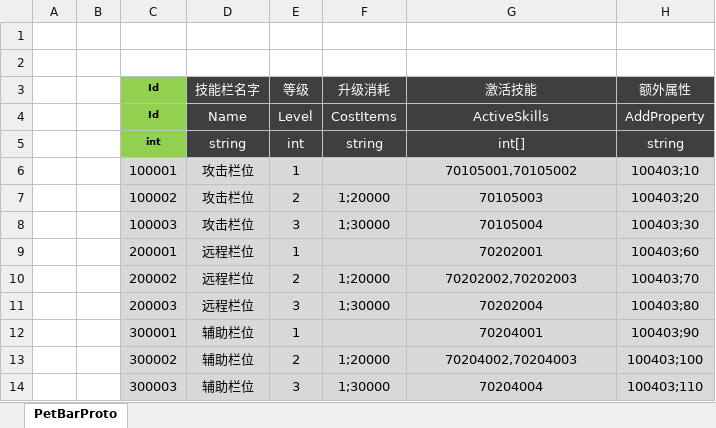
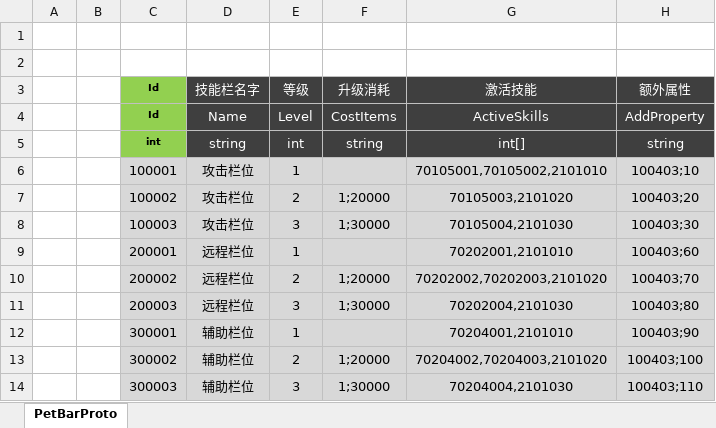
Before and after one commit to csyinghuochong/mengjing, an Excel workbook: Unity/Assets/Config/Excel/PetBarConfig.xlsx, sheet PetBarProto, drawn as a sheet; values as stored, in another font and other column widths than the file's, no borders; the diff names each change by its address in the sheet, - before the commit and + after, or states it on an @@ line.

```diff
--- a/Unity/Assets/Config/Excel/PetBarConfig.xlsx (sheet PetBarProto)
+++ b/Unity/Assets/Config/Excel/PetBarConfig.xlsx (sheet PetBarProto)
-G6 (激活技能): 70105001,70105002
+G6 (激活技能): 70105001,70105002,2101010
-G7 (激活技能): 70105003
+G7 (激活技能): 70105003,2101020
-G8 (激活技能): 70105004
+G8 (激活技能): 70105004,2101030
-G9 (激活技能): 70202001
+G9 (激活技能): 70202001,2101010
-G10 (激活技能): 70202002,70202003
+G10 (激活技能): 70202002,70202003,2101020
-G11 (激活技能): 70202004
+G11 (激活技能): 70202004,2101030
-G12 (激活技能): 70204001
+G12 (激活技能): 70204001,2101010
-G13 (激活技能): 70204002,70204003
+G13 (激活技能): 70204002,70204003,2101020
-G14 (激活技能): 70204004
+G14 (激活技能): 70204004,2101030
```
Also changed, not shown: 14 other files.
